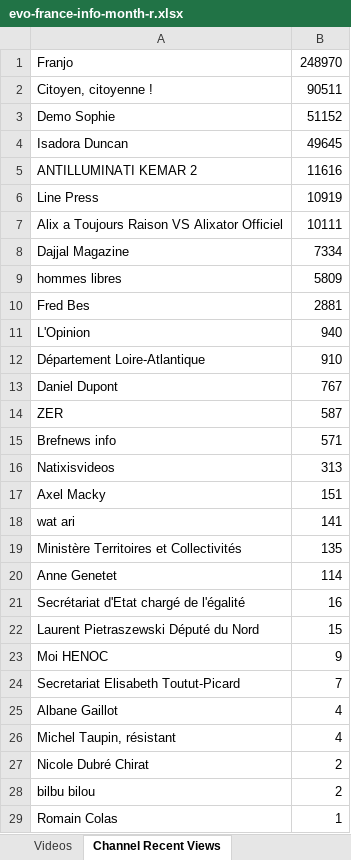
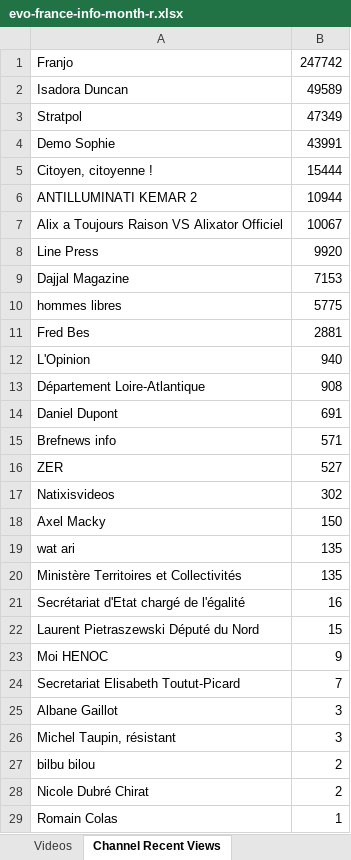
Before and after one commit to pnbt/youtube-transparency, an Excel workbook: app/assets/data/info/evo-france-info-month-r.xlsx, sheet Channel Recent Views, drawn as a sheet; only a part is shown; values as stored, in another font and other column widths than the file's, no borders; removed rows and columns are numbered as before the commit, all else as after; the diff covers the shown part only; the diff names each change by its address in the sheet, - before the commit and + after, or states it on an @@ line.

```diff
--- a/app/assets/data/info/evo-france-info-month-r.xlsx (sheet Channel Recent Views)
+++ b/app/assets/data/info/evo-france-info-month-r.xlsx (sheet Channel Recent Views)
-B1: 248970
+B1: 247742
-row 2: Citoyen, citoyenne ! | 90511
-row 3: Demo Sophie | 51152
-B2: 49645
+B2: 49589
+row 3: Stratpol | 47349
+row 4: Demo Sophie | 43991
+row 5: Citoyen, citoyenne ! | 15444
-B6: 11616
+B6: 10944
-row 6: Line Press | 10919
-B7: 10111
+B7: 10067
+row 8: Line Press | 9920
-B9: 7334
+B9: 7153
-B10: 5809
+B10: 5775
-B13: 910
+B13: 908
-B14: 767
+B14: 691
-row 14: ZER | 587
+row 16: ZER | 527
-B17: 313
+B17: 302
-B18: 151
+B18: 150
-B19: 141
+B19: 135
-row 20: Anne Genetet | 114
-B25:B26: 4
+B25:B26: 3
@@ row 28 moved to row 27: bilbu bilou @@
```
Also changed, not shown: 1 edited cell elsewhere in this sheet, sheet Videos, app/assets/data/info/evo-france-info-3days-r.xlsx, app/assets/data/info/evo-france-info-3days-v.xlsx, 12 other files.
